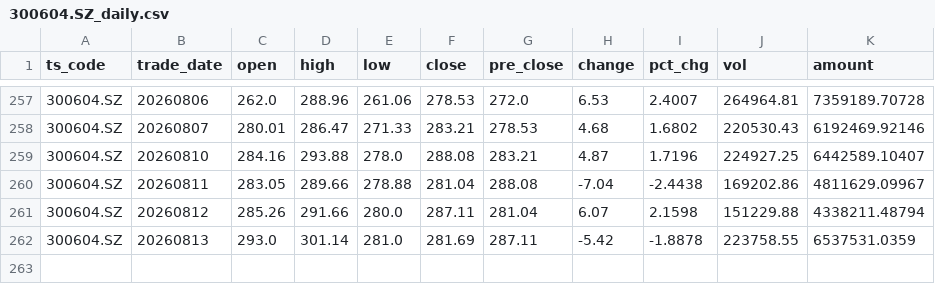
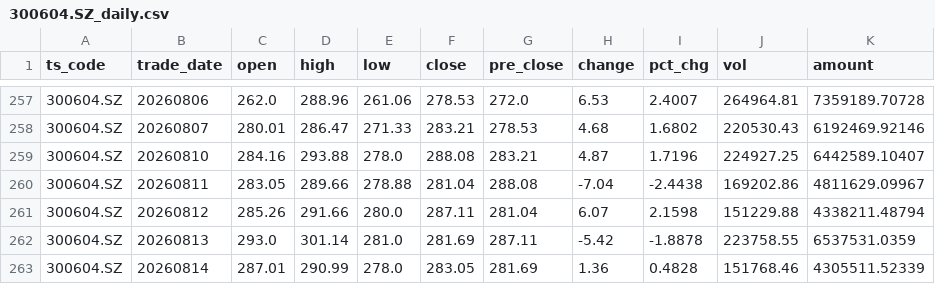
Before and after one commit to caralfm/ai-quant-lab, a CSV file: strategies/turtle-backtest/data/300604.SZ_daily.csv, drawn as a sheet; only a part is shown, gaps mark what is left out; the diff names each change by its address in the sheet, - before the commit and + after, or states it on an @@ line.

```diff
--- a/strategies/turtle-backtest/data/300604.SZ_daily.csv
+++ b/strategies/turtle-backtest/data/300604.SZ_daily.csv
+row 263: 300604.SZ | 20260814 | 287.01 | 290.99 | 278.0 | 283.05 | 281.69 | 1.36 | 0.4828 | 151768.46 | 4305511.52339
```
Also changed, not shown: strategies/turtle-backtest/data/000977.SZ_daily.csv, strategies/turtle-backtest/data/688008.SH_daily.csv, 1 other file.
